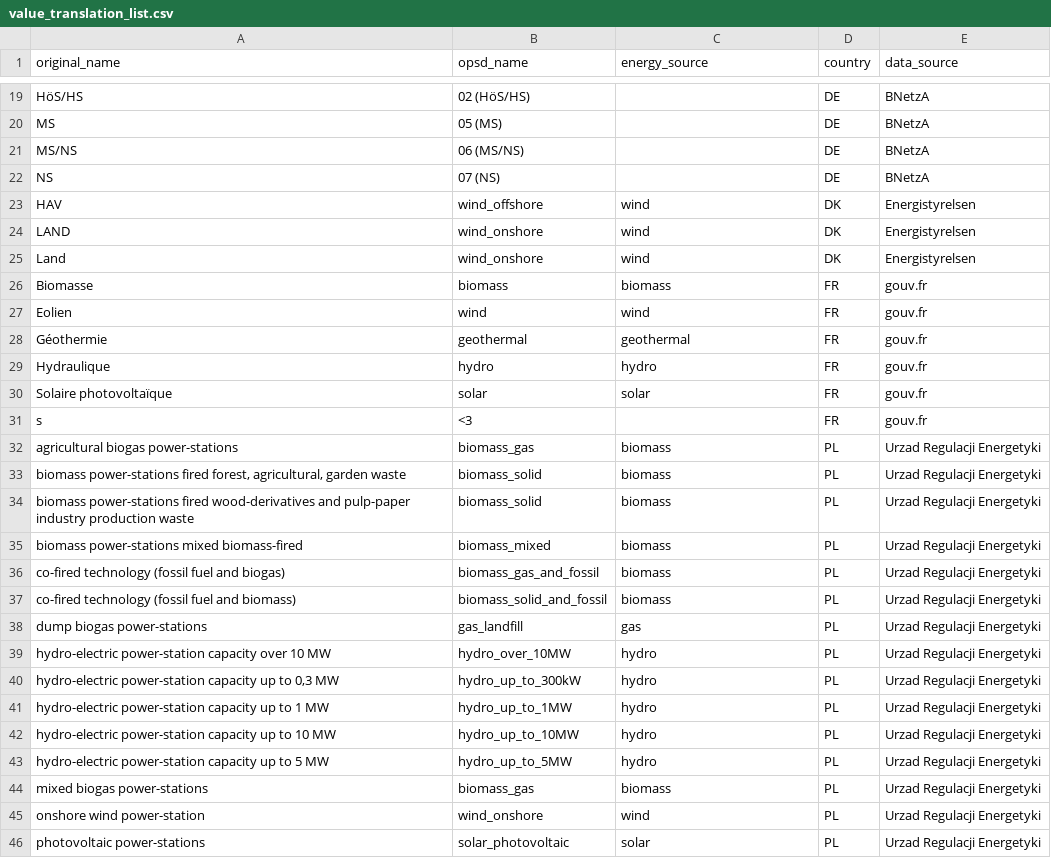
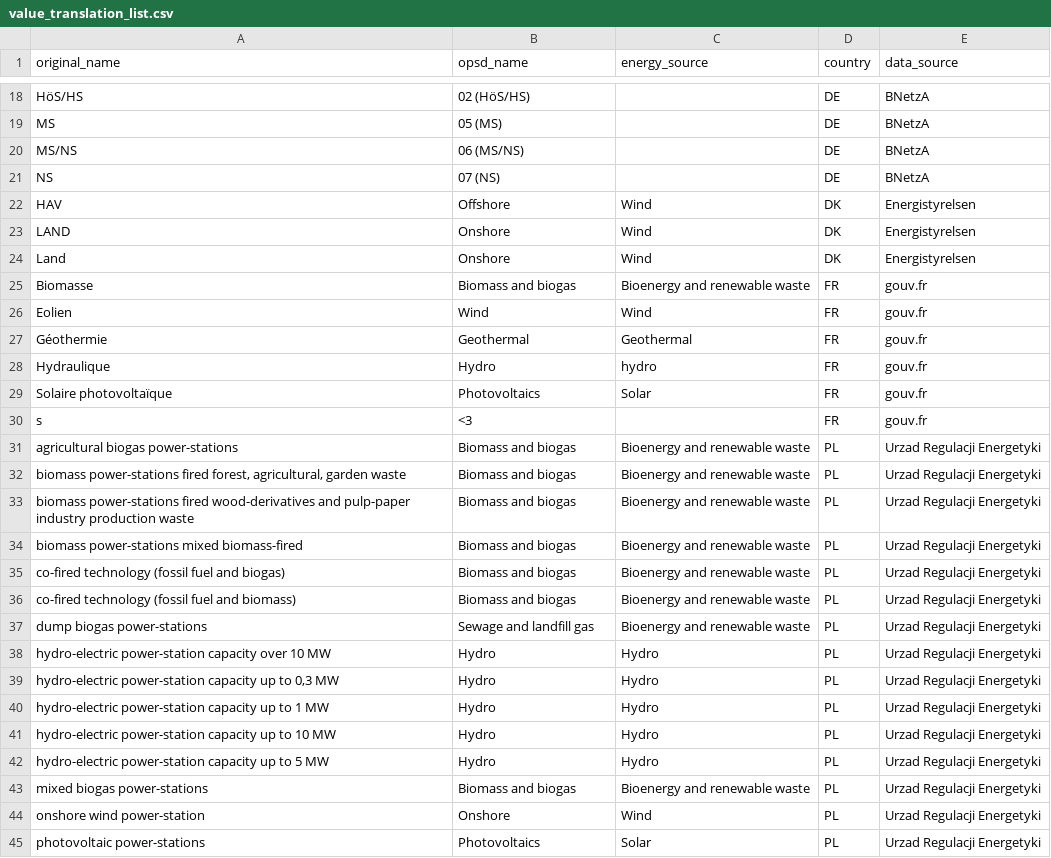
Before and after one commit to Open-Power-System-Data/renewable_power_plants, a CSV file: input/value_translation_list.csv, drawn as a sheet; only a part is shown, gaps mark what is left out; the diff covers the shown part only.

```diff
--- a/input/value_translation_list.csv
+++ b/input/value_translation_list.csv
@@ -22,25 +21,25 @@ MS/NS,06 (MS/NS),,DE,BNetzA
 NS,07 (NS),,DE,BNetzA
-HAV,wind_offshore,wind,DK,Energistyrelsen
-LAND,wind_onshore,wind,DK,Energistyrelsen
-Land,wind_onshore,wind,DK,Energistyrelsen
-Biomasse,biomass,biomass,FR,gouv.fr
-Eolien,wind,wind,FR,gouv.fr
-Géothermie,geothermal,geothermal,FR,gouv.fr
-Hydraulique,hydro,hydro,FR,gouv.fr
-Solaire photovoltaïque,solar,solar,FR,gouv.fr
+HAV,Offshore,Wind,DK,Energistyrelsen
+LAND,Onshore,Wind,DK,Energistyrelsen
+Land,Onshore,Wind,DK,Energistyrelsen
+Biomasse,Biomass and biogas,Bioenergy and renewable waste,FR,gouv.fr
+Eolien,Wind,Wind,FR,gouv.fr
+Géothermie,Geothermal,Geothermal,FR,gouv.fr
+Hydraulique,Hydro,hydro,FR,gouv.fr
+Solaire photovoltaïque,Photovoltaics,Solar,FR,gouv.fr
 s,<3,,FR,gouv.fr
-agricultural biogas power-stations,biomass_gas,biomass,PL,Urzad Regulacji Energetyki
-"biomass power-stations fired forest, agricultural, garden waste",biomass_solid,biomass,PL,Urzad Regulacji Energetyki
-biomass power-stations fired wood-derivatives and pulp-paper industry production waste,biomass_solid,biomass,PL,Urzad Regulacji Energetyki
-biomass power-stations mixed biomass-fired,biomass_mixed,biomass,PL,Urzad Regulacji Energetyki
-co-fired technology (fossil fuel and biogas),biomass_gas_and_fossil,biomass,PL,Urzad Regulacji Energetyki
-co-fired technology (fossil fuel and biomass),biomass_solid_and_fossil,biomass,PL,Urzad Regulacji Energetyki
-dump biogas power-stations,gas_landfill,gas,PL,Urzad Regulacji Energetyki
-hydro-electric power-station capacity over 10 MW,hydro_over_10MW,hydro,PL,Urzad Regulacji Energetyki
-"hydro-electric power-station capacity up to 0,3 MW",hydro_up_to_300kW,hydro,PL,Urzad Regulacji Energetyki
-hydro-electric power-station capacity up to 1 MW,hydro_up_to_1MW,hydro,PL,Urzad Regulacji Energetyki
-hydro-electric power-station capacity up to 10 MW,hydro_up_to_10MW,hydro,PL,Urzad Regulacji Energetyki
-hydro-electric power-station capacity up to 5 MW,hydro_up_to_5MW,hydro,PL,Urzad Regulacji Energetyki
-mixed biogas power-stations,biomass_gas,biomass,PL,Urzad Regulacji Energetyki
-onshore wind power-station,wind_onshore,wind,PL,Urzad Regulacji Energetyki
-photovoltaic power-stations,solar_photovoltaic,solar,PL,Urzad Regulacji Energetyki
+agricultural biogas power-stations,Biomass and biogas,Bioenergy and renewable waste,PL,Urzad Regulacji Energetyki
+"biomass power-stations fired forest, agricultural, garden waste",Biomass and biogas,Bioenergy and renewable waste,PL,Urzad Regulacji Energetyki
+biomass power-stations fired wood-derivatives and pulp-paper industry production waste,Biomass and biogas,Bioenergy and renewable waste,PL,Urzad Regulacji Energetyki
+biomass power-stations mixed biomass-fired,Biomass and biogas,Bioenergy and renewable waste,PL,Urzad Regulacji Energetyki
+co-fired technology (fossil fuel and biogas),Biomass and biogas,Bioenergy and renewable waste,PL,Urzad Regulacji Energetyki
+co-fired technology (fossil fuel and biomass),Biomass and biogas,Bioenergy and renewable waste,PL,Urzad Regulacji Energetyki
+dump biogas power-stations,Sewage and landfill gas,Bioenergy and renewable waste,PL,Urzad Regulacji Energetyki
+hydro-electric power-station capacity over 10 MW,Hydro,Hydro,PL,Urzad Regulacji Energetyki
+"hydro-electric power-station capacity up to 0,3 MW",Hydro,Hydro,PL,Urzad Regulacji Energetyki
+hydro-electric power-station capacity up to 1 MW,Hydro,Hydro,PL,Urzad Regulacji Energetyki
+hydro-electric power-station capacity up to 10 MW,Hydro,Hydro,PL,Urzad Regulacji Energetyki
+hydro-electric power-station capacity up to 5 MW,Hydro,Hydro,PL,Urzad Regulacji Energetyki
+mixed biogas power-stations,Biomass and biogas,Bioenergy and renewable waste,PL,Urzad Regulacji Energetyki
+onshore wind power-station,Onshore,Wind,PL,Urzad Regulacji Energetyki
+photovoltaic power-stations,Photovoltaics,Solar,PL,Urzad Regulacji Energetyki
```
Also changed, not shown: 1 removed row and 60 edited cells elsewhere in this file, input/column_translation_list.csv, 1 other file.
